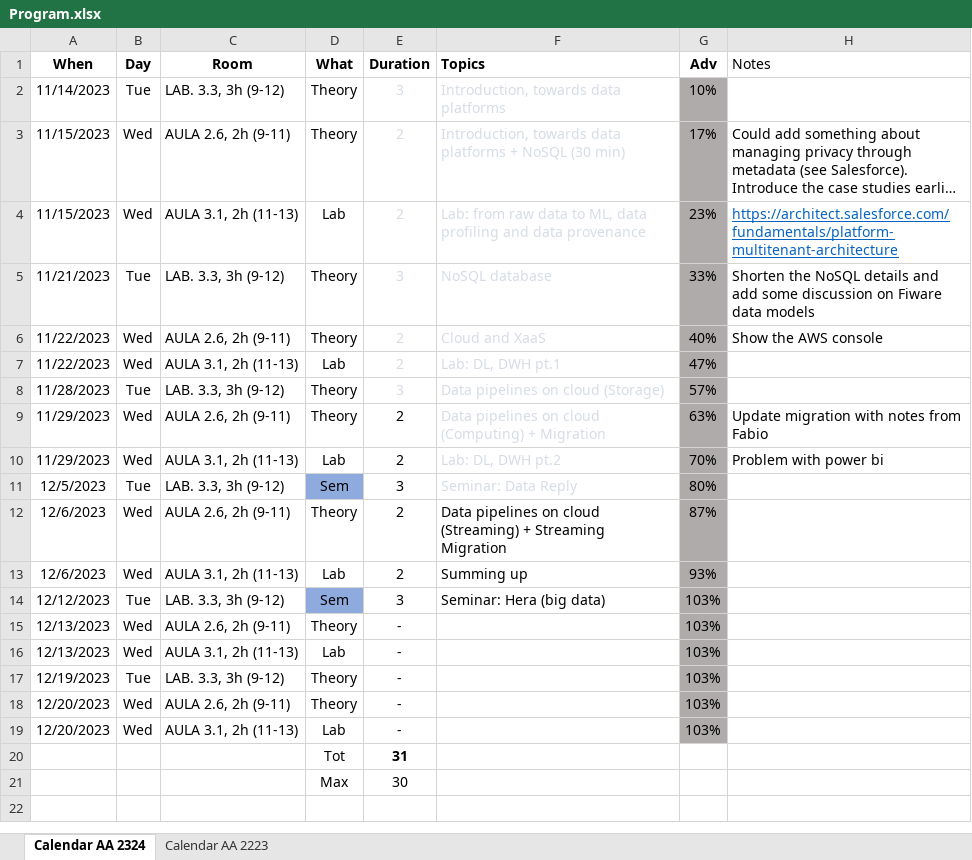
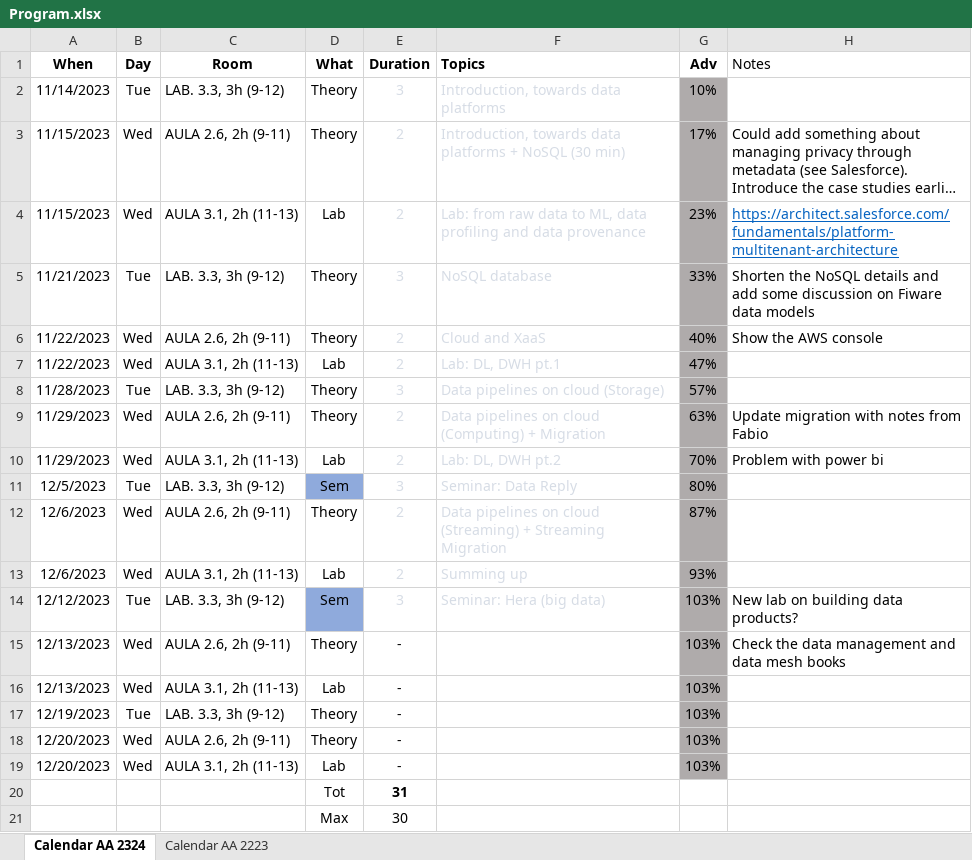
Before and after one commit to w4bo/AA2324-unibo-bigdataandcloudplatforms, an Excel workbook: Program.xlsx, sheet Calendar AA 2324, drawn as a sheet; long unchanged cells end in …; values as stored, in another font and other column widths than the file's, no borders; conditional formats not drawn; the diff names each change by its address in the sheet, - before the commit and + after, or states it on an @@ line.

```diff
--- a/Program.xlsx (sheet Calendar AA 2324)
+++ b/Program.xlsx (sheet Calendar AA 2324)
-E9:E11 text colour: black
+E9:E11 text colour: #D6DCE5
-E12:F14 text colour: black
+E12:F14 text colour: #D6DCE5
-H14 (Notes): (empty)
+H14 (Notes): New lab on building data products?
-H15 (Notes): (empty)
+H15 (Notes): Check the data management and data mesh books
```
Also changed, not shown: 2 other files.
